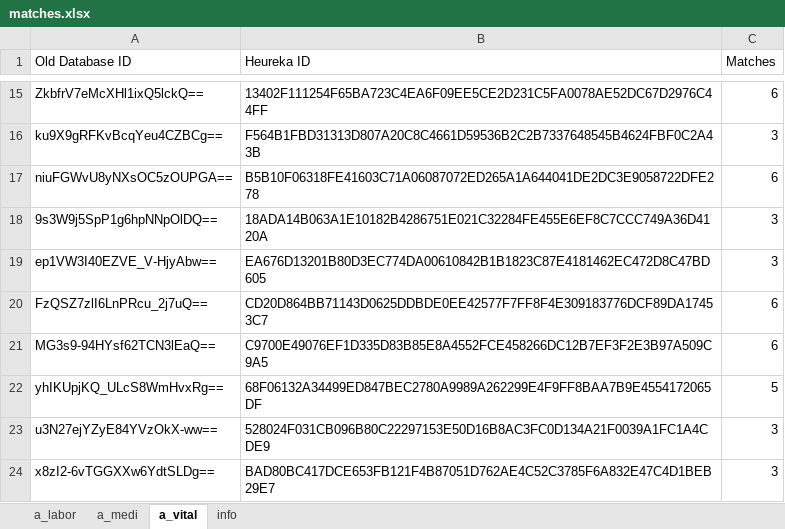
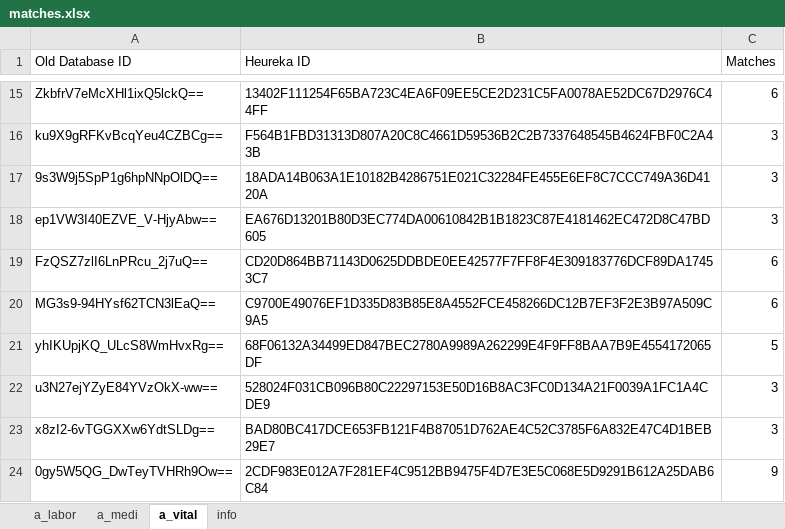
Before and after one commit to guardina/fire_heureka_login, an Excel workbook: php/files/matches.xlsx, sheet a_vital, drawn as a sheet; only a part is shown, gaps mark what is left out; the shorter side is filled out with more unchanged rows; values as stored, in another font and other column widths than the file's, no borders; the diff names each change by its address in the sheet, - before the commit and + after, or states it on an @@ line.

```diff
--- a/php/files/matches.xlsx (sheet a_vital)
+++ b/php/files/matches.xlsx (sheet a_vital)
-row 17: niuFGWvU8yNXsOC5zOUPGA== | B5B10F06318FE41603C71A06087072ED265A1A644041DE2DC3E9058722DFE278 | 6
```
Also changed, not shown: sheet a_medi, sheet a_labor, sheet info, 2 other files.
